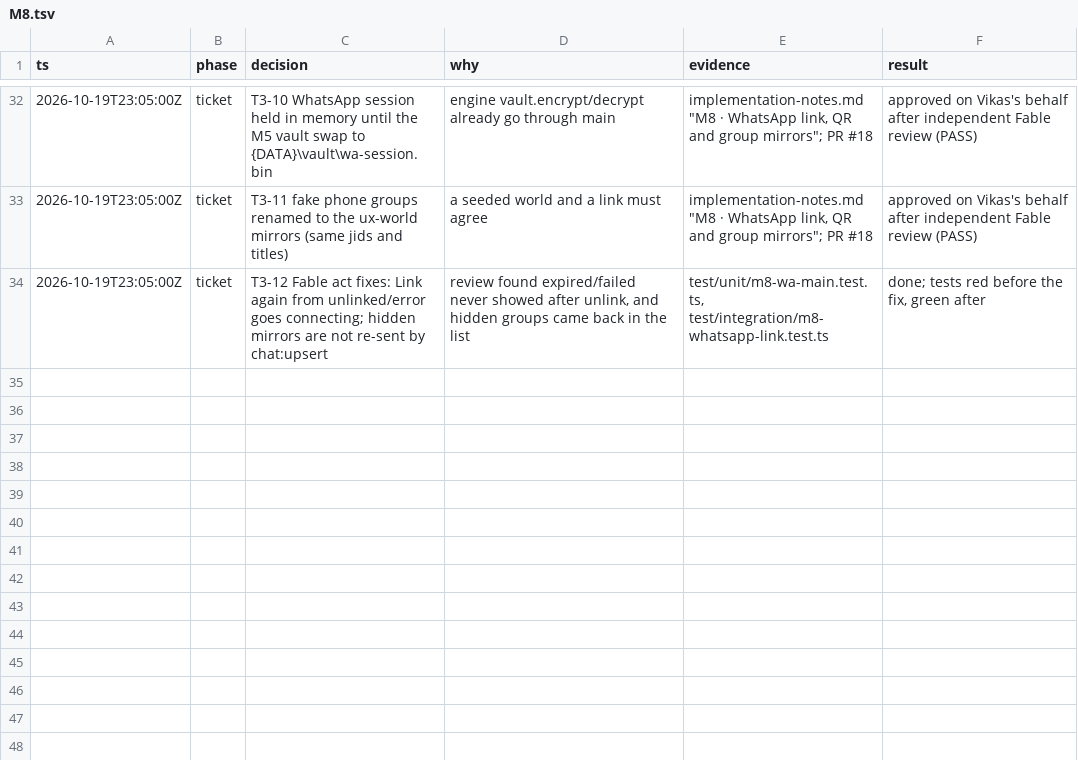
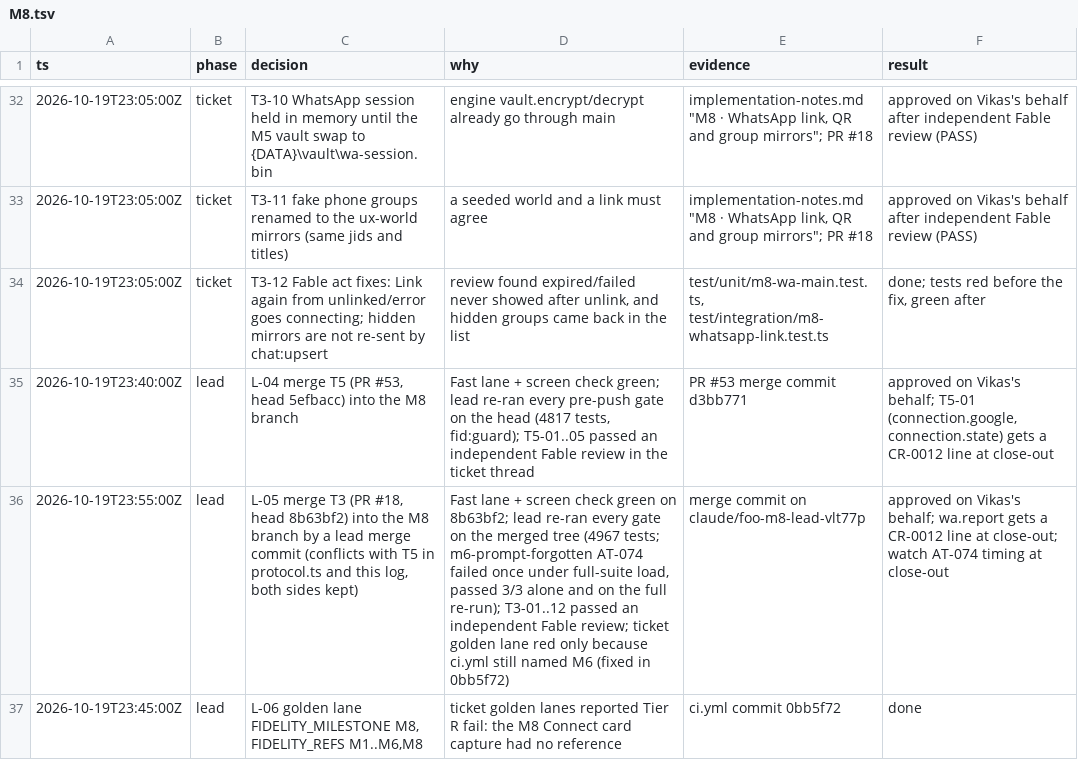
Before and after one commit to vikas53953/foo-agent, a TSV file: docs/decisions/M8.tsv, drawn as a sheet; only a part is shown, gaps mark what is left out; the diff names each change by its address in the sheet, - before the commit and + after, or states it on an @@ line.

```diff
--- a/docs/decisions/M8.tsv
+++ b/docs/decisions/M8.tsv
+row 35: 2026-10-19T23:40:00Z | lead | L-04 merge T5 (PR #53, head 5efbacc) into the M8 branch | Fast lane + screen check green; lead re-ran every pre-push gate on the head (4817 tests, fid:guard); T5-01..05 passed an independent Fable review in the ticket thread | PR #53 merge commit d3bb771 | approved on Vikas's behalf; T5-01 (connection.google, connection.state) gets a CR-0012 line at close-out
+row 36: 2026-10-19T23:55:00Z | lead | L-05 merge T3 (PR #18, head 8b63bf2) into the M8 branch by a lead merge commit (conflicts with T5 in protocol.ts and this log, both sides kept) | Fast lane + screen check green on 8b63bf2; lead re-ran every gate on the merged tree (4967 tests; m6-prompt-forgotten AT-074 failed once under full-suite load, passed 3/3 alone and on the full re-run); T3-01..12 passed an independent Fable review; ticket golden lane red only because ci.yml still named M6 (fixed in 0bb5f72) | merge commit on claude/foo-m8-lead-vlt77p | approved on Vikas's behalf; wa.report gets a CR-0012 line at close-out; watch AT-074 timing at close-out
+row 37: 2026-10-19T23:45:00Z | lead | L-06 golden lane FIDELITY_MILESTONE M8, FIDELITY_REFS M1..M6,M8 | ticket golden lanes reported Tier R fail: the M8 Connect card capture had no reference | ci.yml commit 0bb5f72 | done
```
